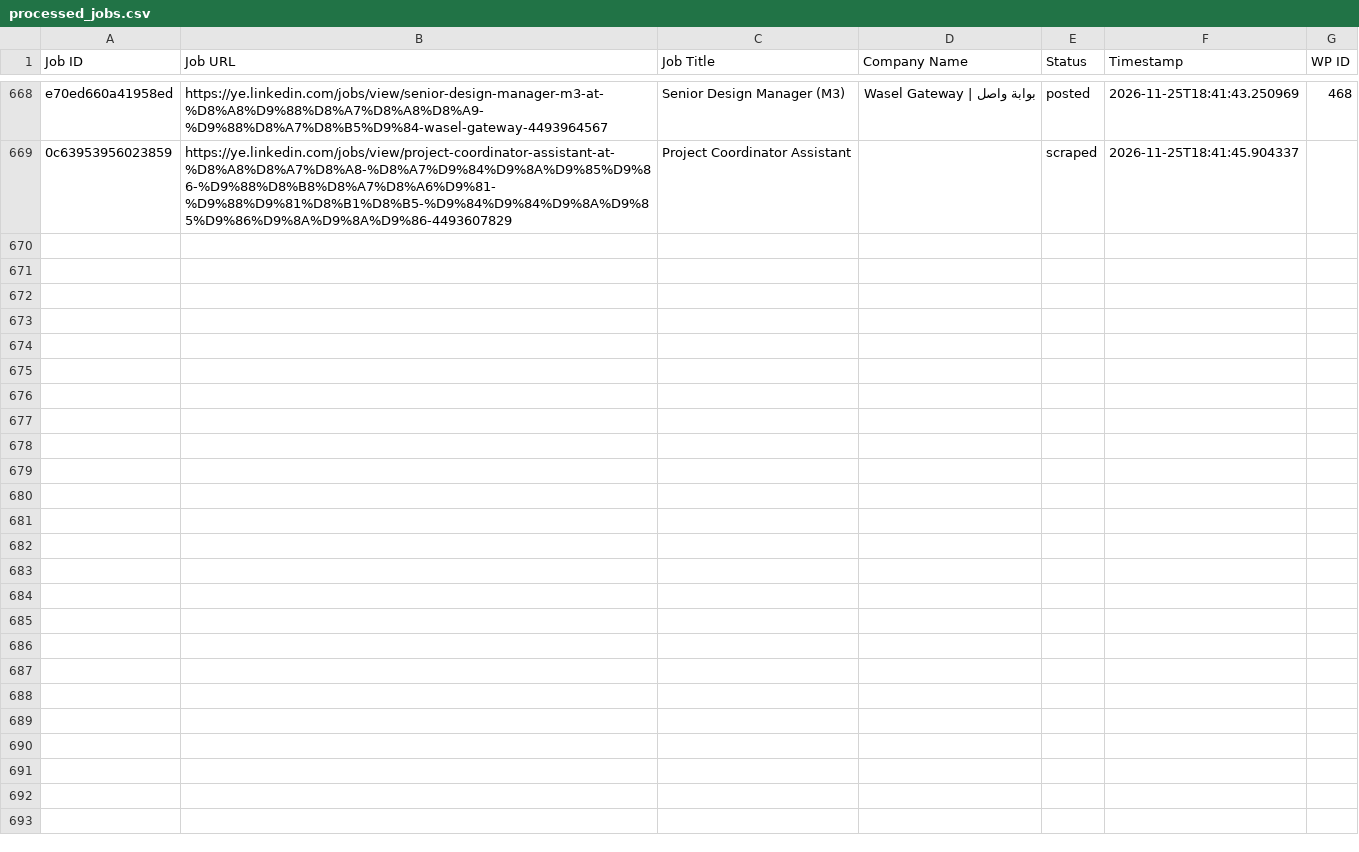
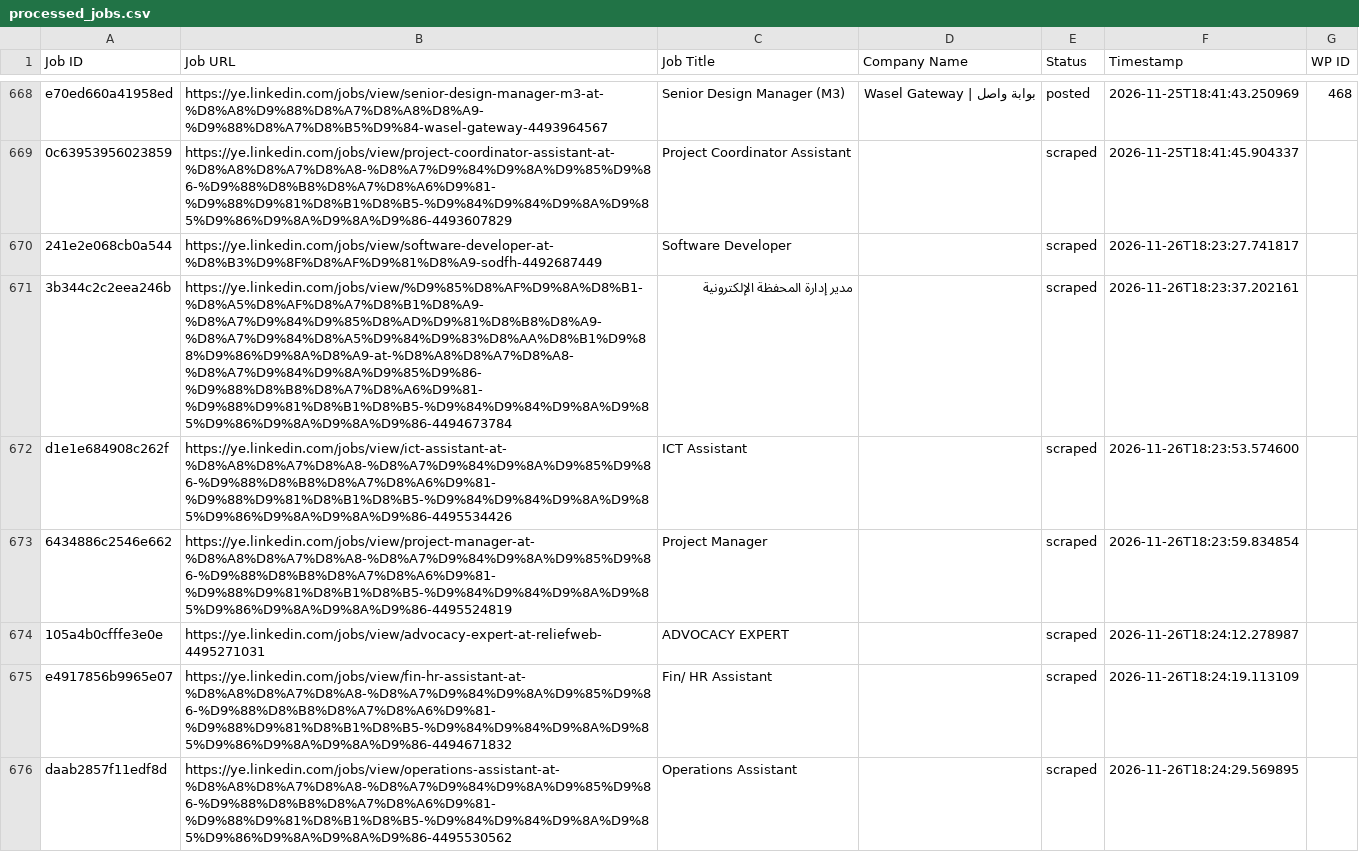
Before and after one commit to vindoky/ye, a CSV file: processed_jobs.csv, drawn as a sheet; only a part is shown, gaps mark what is left out.

```diff
--- a/processed_jobs.csv
+++ b/processed_jobs.csv
@@ -670 +670,8 @@ e70ed660a41958ed,https://ye.linkedin.com/jobs/view/senior-design-manager-m3-at-%
 0c63953956023859,https://ye.linkedin.com/jobs/view/project-coordinator-assistant-at-%D8%A8%D8%A7%D8%A8-%D8%A7%D9%84%D9%8A%D9%85%D9%86-%D9%88%D8%B8%D8%A7%D8%A6%D9%81-%D9%88%D9%81%D8%B1%D8%B5-%D9%84%D9%84%D9%8A%D9%85%D9%86%D9%8A%D9%8A%D9%86-4493607829,Project Coordinator Assistant,,scraped,2026-11-25T18:41:45.904337,
+241e2e068cb0a544,https://ye.linkedin.com/jobs/view/software-developer-at-%D8%B3%D9%8F%D8%AF%D9%81%D8%A9-sodfh-4492687449,Software Developer,,scraped,2026-11-26T18:23:27.741817,
+3b344c2c2eea246b,https://ye.linkedin.com/jobs/view/%D9%85%D8%AF%D9%8A%D8%B1-%D8%A5%D8%AF%D8%A7%D8%B1%D8%A9-%D8%A7%D9%84%D9%85%D8%AD%D9%81%D8%B8%D8%A9-%D8%A7%D9%84%D8%A5%D9%84%D9%83%D8%AA%D8%B1%D9%88%D9%86%D9%8A%D8%A9-at-%D8%A8%D8%A7%D8%A8-%D8%A7%D9%84%D9%8A%D9%85%D9%86-%D9%88%D8%B8%D8%A7%D8%A6%D9%81-%D9%88%D9%81%D8%B1%D8%B5-%D9%84%D9%84%D9%8A%D9%85%D9%86%D9%8A%D9%8A%D9%86-4494673784,مدير إدارة المحفظة الإلكترونية,,scraped,2026-11-26T18:23:37.202161,
+d1e1e684908c262f,https://ye.linkedin.com/jobs/view/ict-assistant-at-%D8%A8%D8%A7%D8%A8-%D8%A7%D9%84%D9%8A%D9%85%D9%86-%D9%88%D8%B8%D8%A7%D8%A6%D9%81-%D9%88%D9%81%D8%B1%D8%B5-%D9%84%D9%84%D9%8A%D9%85%D9%86%D9%8A%D9%8A%D9%86-4495534426,ICT Assistant,,scraped,2026-11-26T18:23:53.574600,
+6434886c2546e662,https://ye.linkedin.com/jobs/view/project-manager-at-%D8%A8%D8%A7%D8%A8-%D8%A7%D9%84%D9%8A%D9%85%D9%86-%D9%88%D8%B8%D8%A7%D8%A6%D9%81-%D9%88%D9%81%D8%B1%D8%B5-%D9%84%D9%84%D9%8A%D9%85%D9%86%D9%8A%D9%8A%D9%86-4495524819,Project Manager,,scraped,2026-11-26T18:23:59.834854,
+105a4b0cfffe3e0e,https://ye.linkedin.com/jobs/view/advocacy-expert-at-reliefweb-4495271031,ADVOCACY EXPERT,,scraped,2026-11-26T18:24:12.278987,
+e4917856b9965e07,https://ye.linkedin.com/jobs/view/fin-hr-assistant-at-%D8%A8%D8%A7%D8%A8-%D8%A7%D9%84%D9%8A%D9%85%D9%86-%D9%88%D8%B8%D8%A7%D8%A6%D9%81-%D9%88%D9%81%D8%B1%D8%B5-%D9%84%D9%84%D9%8A%D9%85%D9%86%D9%8A%D9%8A%D9%86-4494671832,Fin/ HR Assistant,,scraped,2026-11-26T18:24:19.113109,
+daab2857f11edf8d,https://ye.linkedin.com/jobs/view/operations-assistant-at-%D8%A8%D8%A7%D8%A8-%D8%A7%D9%84%D9%8A%D9%85%D9%86-%D9%88%D8%B8%D8%A7%D8%A6%D9%81-%D9%88%D9%81%D8%B1%D8%B5-%D9%84%D9%84%D9%8A%D9%85%D9%86%D9%8A%D9%8A%D9%86-4495530562,Operations Assistant,,scraped,2026-11-26T18:24:29.569895,
```
